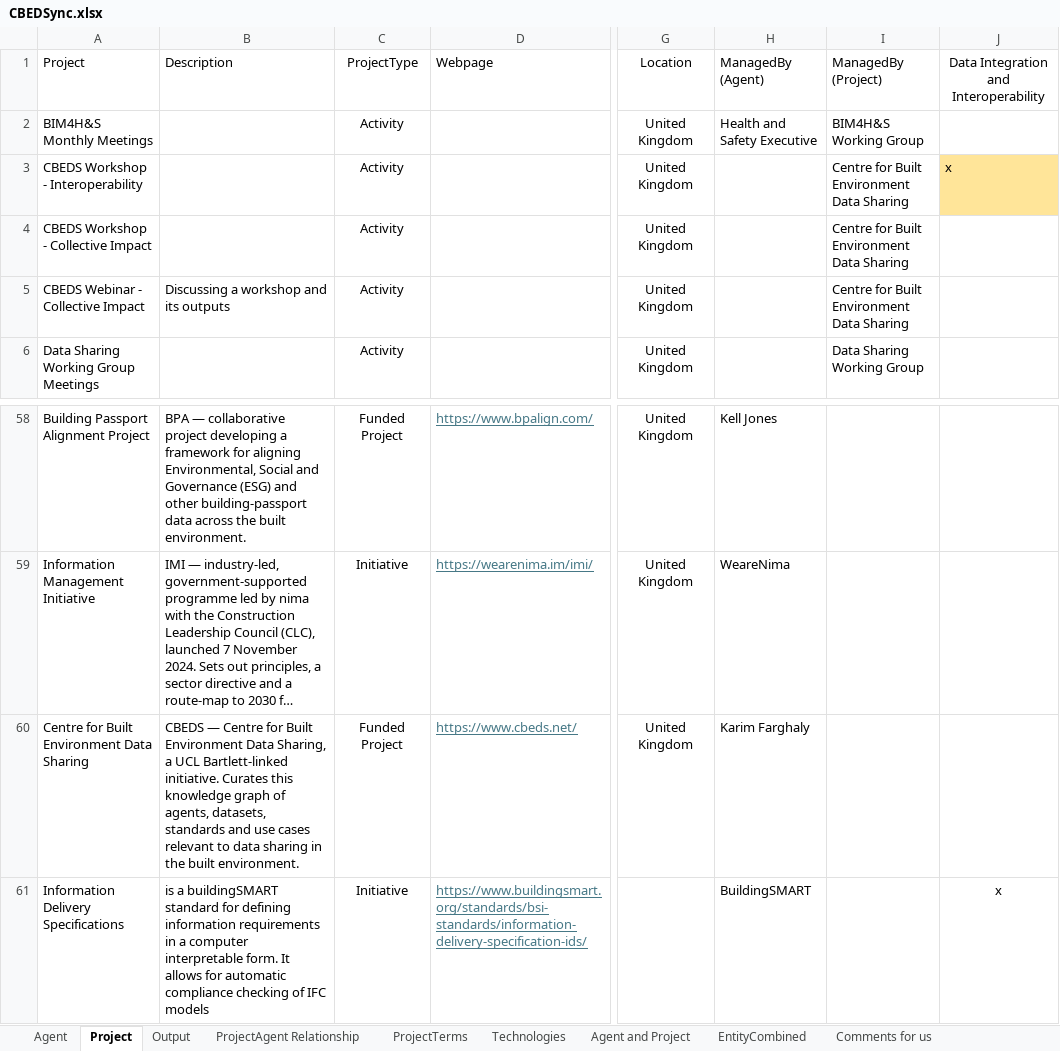
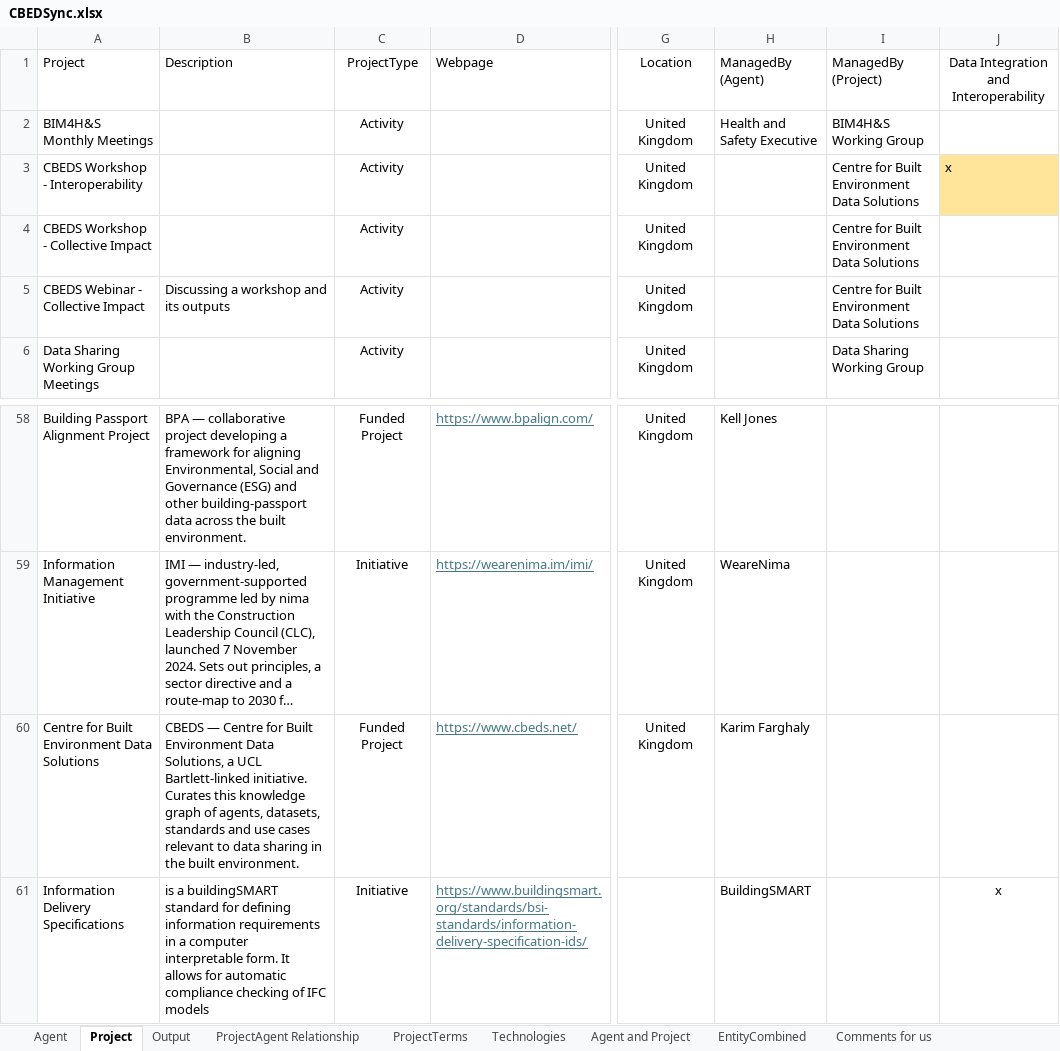
Before and after one commit to CBEDSync/cbeds-site, an Excel workbook: draft/CBEDSync.xlsx, sheet Project, drawn as a sheet; only a part is shown, gaps mark what is left out; long unchanged cells end in …; values as stored, in another font and other column widths than the file's, no borders; conditional formats not drawn; the diff names each change by its address in the sheet, - before the commit and + after, or states it on an @@ line.

Commit message:
Solutions rather than Sharing

```diff
--- a/draft/CBEDSync.xlsx (sheet Project)
+++ b/draft/CBEDSync.xlsx (sheet Project)
-I3:I5: Centre for Built Environment Data Sharing
+I3:I5: Centre for Built Environment Data Solutions
-A60: Centre for Built Environment Data Sharing
+A60: Centre for Built Environment Data Solutions
-B60: …Environment Data Sharing, a UCL…
+B60: …Environment Data Solutions, a UCL…
```
Also changed, not shown: sheet ProjectAgent Relationship, sheet Agent, sheet Output, sheet Agent and Project, sheet EntityCombined, 8 other files.
